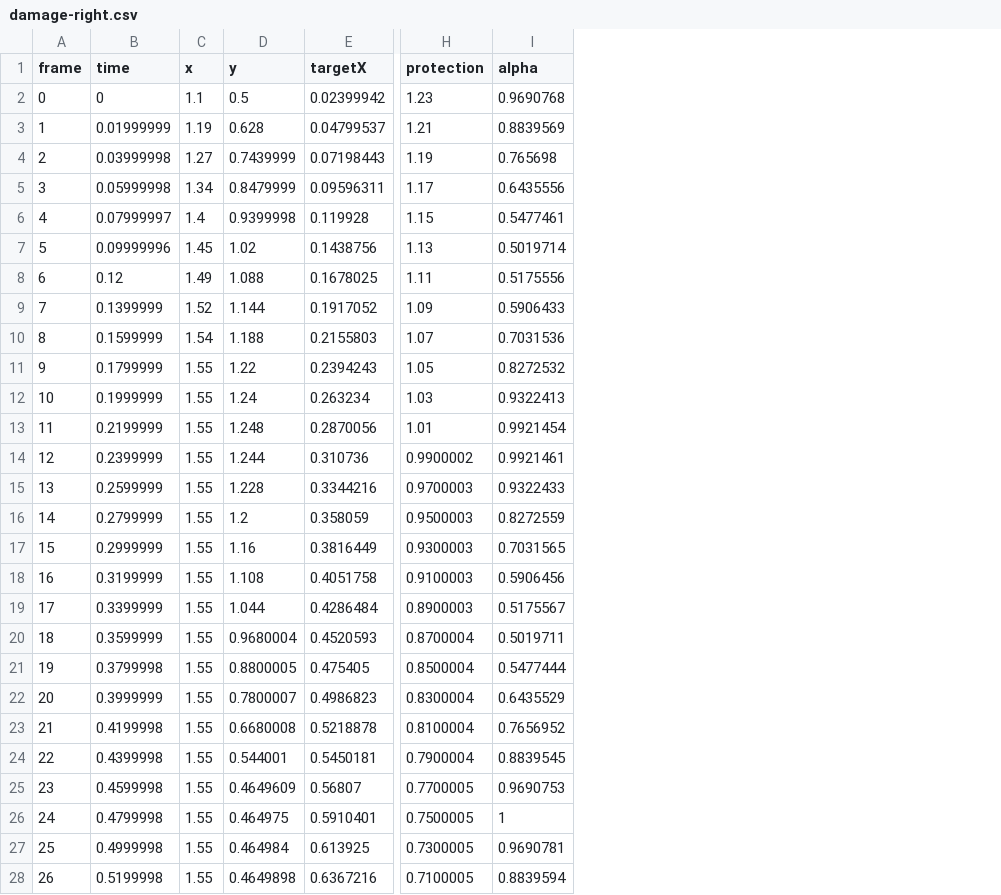
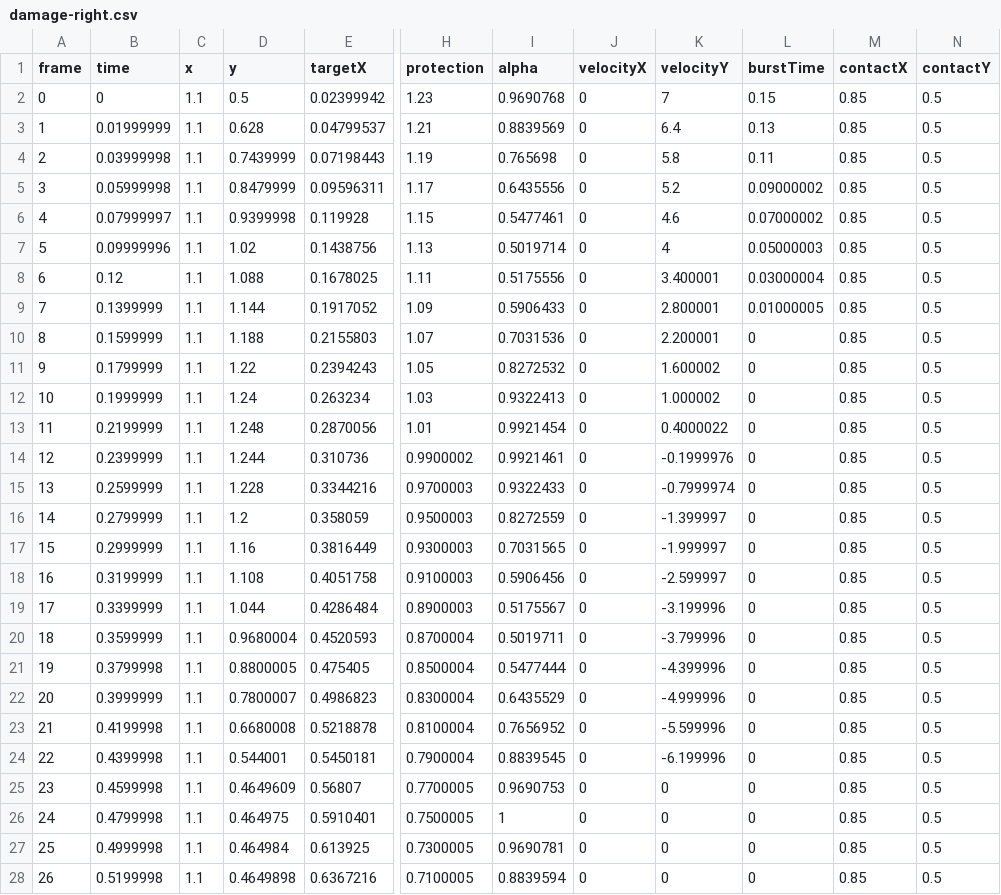
Before and after one commit to LeonHorner/LegendOfCat, a CSV file: docs/design/stomp-prototype/damage-right.csv, drawn as a sheet; only a part is shown, gaps mark what is left out; the diff covers the shown part only; the diff names each change by its address in the sheet, - before the commit and + after, or states it on an @@ line.

```diff
--- a/docs/design/stomp-prototype/damage-right.csv
+++ b/docs/design/stomp-prototype/damage-right.csv
+column J (velocityX), rows 2-28: all 0
+column K (velocityY), rows 2-28: 7 | 6.4 | 5.8 | 5.2 | 4.6 | 4 | 3.400001 | 2.800001 | 2.200001 | 1.600002 | 1.000002 | 0.4000022 | -0.1999976 | -0.7999974 | -1.399997 | -1.999997 | -2.599997 | -3.199996 | -3.799996 | -4.399996 | -4.999996 | -5.599996 | -6.199996 | 0 | 0 | 0 | 0
+column L (burstTime), rows 2-28: 0.15 | 0.13 | 0.11 | 0.09000002 | 0.07000002 | 0.05000003 | 0.03000004 | 0.01000005 | 0 | 0 | 0 | 0 | 0 | 0 | 0 | 0 | 0 | 0 | 0 | 0 | 0 | 0 | 0 | 0 | 0 | 0 | 0
+column M (contactX), rows 2-28: all 0.85
+column N (contactY), rows 2-28: all 0.5
-C3 (x): 1.19
+C3 (x): 1.1
-C4 (x): 1.27
+C4 (x): 1.1
-C5 (x): 1.34
+C5 (x): 1.1
-C6 (x): 1.4
+C6 (x): 1.1
-C7 (x): 1.45
+C7 (x): 1.1
-C8 (x): 1.49
+C8 (x): 1.1
-C9 (x): 1.52
+C9 (x): 1.1
-C10 (x): 1.54
+C10 (x): 1.1
-C11:C28 (x): 1.55
+C11:C28 (x): 1.1
```
Also changed, not shown: 53 edited cells elsewhere in this file, docs/design/stomp-prototype/damage-closed-head.csv, docs/design/stomp-prototype/damage-ground.csv, 23 other files.
